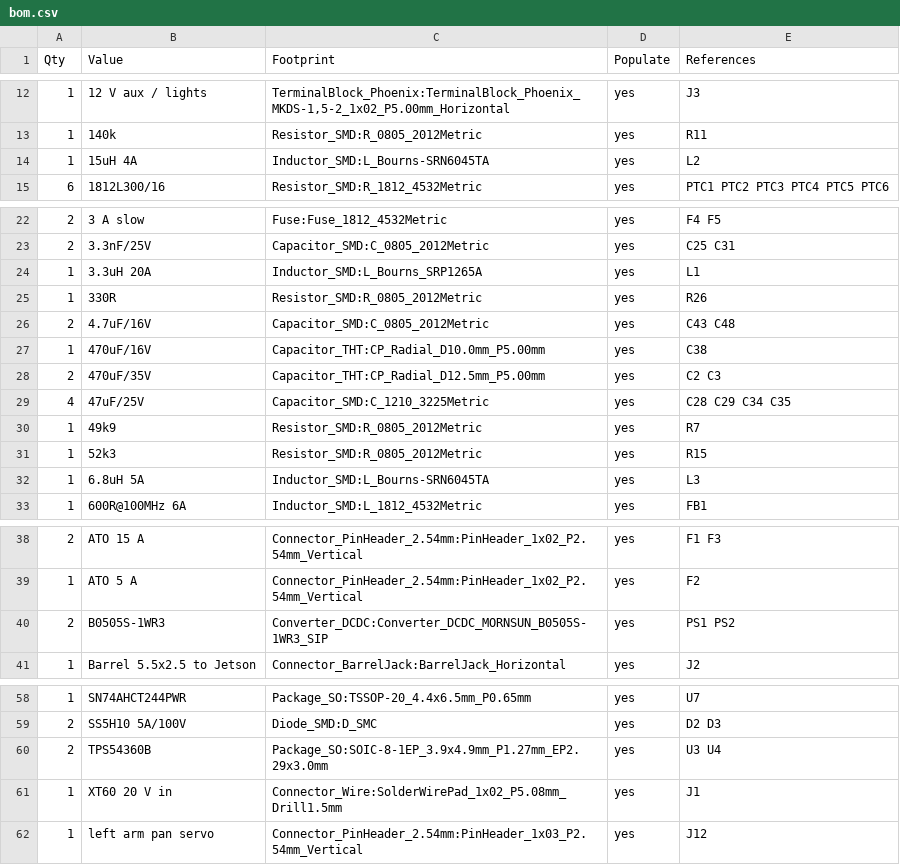
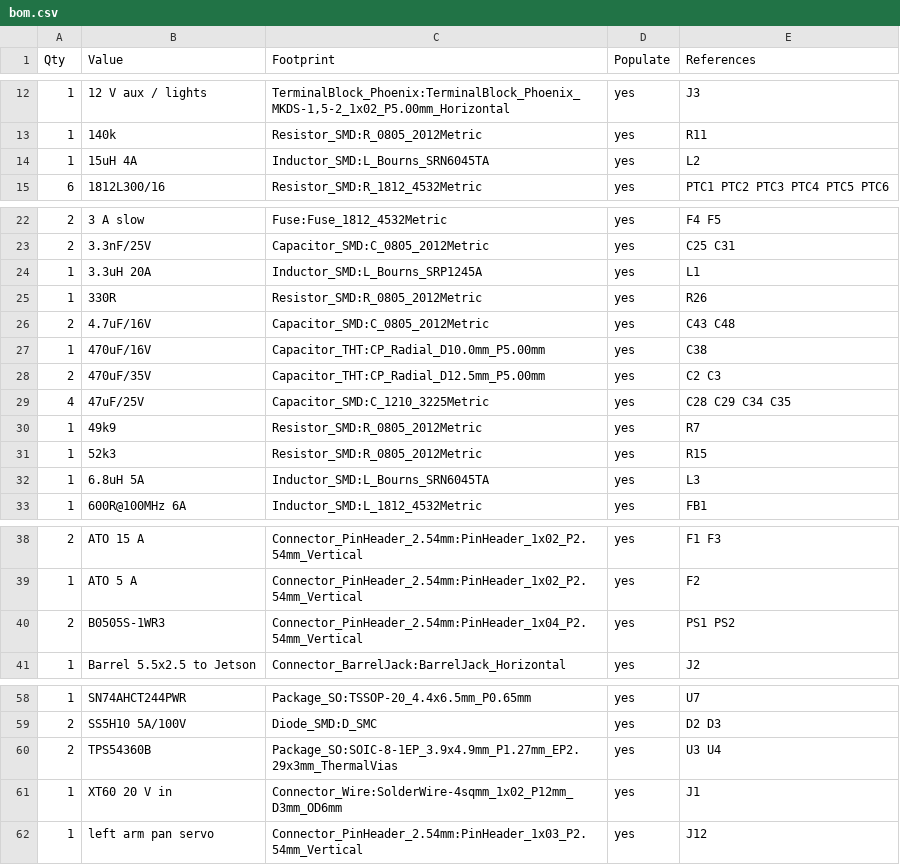
Before and after one commit to Sijankhadk65/orio_dev, a CSV file: hardware/orio-carrier/bom.csv, drawn as a sheet; only a part is shown, gaps mark what is left out; the diff covers the shown part only.

```diff
--- a/hardware/orio-carrier/bom.csv
+++ b/hardware/orio-carrier/bom.csv
@@ -13,3 +13,3 @@ Qty,Value,Footprint,Populate,References
 1,140k,Resistor_SMD:R_0805_2012Metric,yes,R11
-1,15uH 4A,Inductor_SMD:L_Bourns-SRN6045TA,yes,L2
+1,15uH 4A,Inductor_SMD:L_Bourns_SRN6045TA,yes,L2
 6,1812L300/16,Resistor_SMD:R_1812_4532Metric,yes,PTC1 PTC2 PTC3 PTC4 PTC5 PTC6
@@ -23,3 +23,3 @@ Qty,Value,Footprint,Populate,References
 2,3.3nF/25V,Capacitor_SMD:C_0805_2012Metric,yes,C25 C31
-1,3.3uH 20A,Inductor_SMD:L_Bourns_SRP1265A,yes,L1
+1,3.3uH 20A,Inductor_SMD:L_Bourns_SRP1245A,yes,L1
 1,330R,Resistor_SMD:R_0805_2012Metric,yes,R26
@@ -31,3 +31,3 @@ Qty,Value,Footprint,Populate,References
 1,52k3,Resistor_SMD:R_0805_2012Metric,yes,R15
-1,6.8uH 5A,Inductor_SMD:L_Bourns-SRN6045TA,yes,L3
+1,6.8uH 5A,Inductor_SMD:L_Bourns_SRN6045TA,yes,L3
 1,600R@100MHz 6A,Inductor_SMD:L_1812_4532Metric,yes,FB1
@@ -39,3 +39,3 @@ Qty,Value,Footprint,Populate,References
 1,ATO 5 A,Connector_PinHeader_2.54mm:PinHeader_1x02_P2.54mm_Vertical,yes,F2
-2,B0505S-1WR3,Converter_DCDC:Converter_DCDC_MORNSUN_B0505S-1WR3_SIP,yes,PS1 PS2
+2,B0505S-1WR3,Connector_PinHeader_2.54mm:PinHeader_1x04_P2.54mm_Vertical,yes,PS1 PS2
 1,Barrel 5.5x2.5 to Jetson,Connector_BarrelJack:BarrelJack_Horizontal,yes,J2
@@ -59,4 +59,4 @@ Qty,Value,Footprint,Populate,References
 2,SS5H10 5A/100V,Diode_SMD:D_SMC,yes,D2 D3
-2,TPS54360B,Package_SO:SOIC-8-1EP_3.9x4.9mm_P1.27mm_EP2.29x3.0mm,yes,U3 U4
-1,XT60 20 V in,Connector_Wire:SolderWirePad_1x02_P5.08mm_Drill1.5mm,yes,J1
+2,TPS54360B,Package_SO:SOIC-8-1EP_3.9x4.9mm_P1.27mm_EP2.29x3mm_ThermalVias,yes,U3 U4
+1,XT60 20 V in,Connector_Wire:SolderWire-4sqmm_1x02_P12mm_D3mm_OD6mm,yes,J1
 1,left arm pan servo,Connector_PinHeader_2.54mm:PinHeader_1x03_P2.54mm_Vertical,yes,J12
```
Also changed, not shown: 1 edited cell elsewhere in this file, 9 other files.
